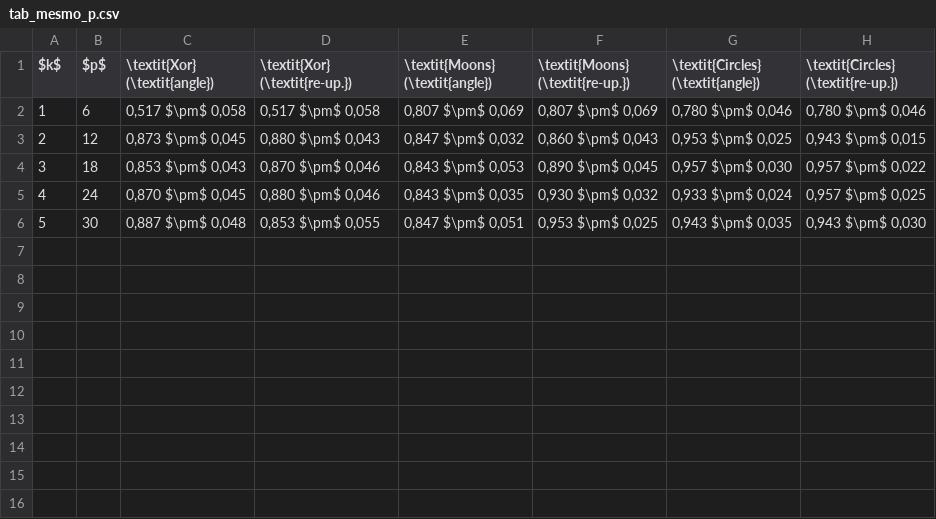
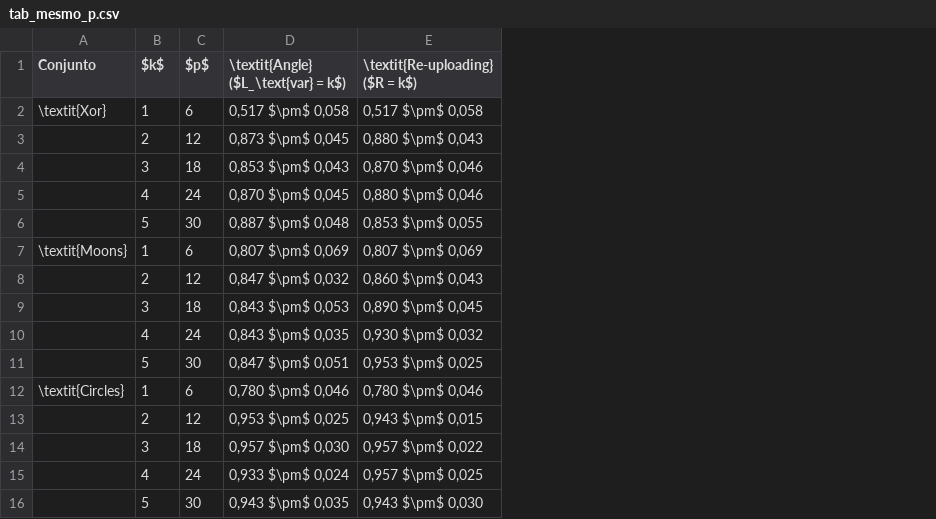
Before and after one commit to murillojosesudahiagodoy/tcc-qml, a CSV file: results/tables/tab_mesmo_p.csv, drawn as a sheet; removed rows and columns are numbered as before the commit, all else as after; the diff names each change by its address in the sheet, - before the commit and + after, or states it on an @@ line.

```diff
--- a/results/tables/tab_mesmo_p.csv
+++ b/results/tables/tab_mesmo_p.csv
+column A (Conjunto), row 2: \textit{Xor}
-column E (\textit{Moons} (\textit{angle})), rows 2-6: 0,807 $\pm$ 0,069 | 0,847 $\pm$ 0,032 | 0,843 $\pm$ 0,053 | 0,843 $\pm$ 0,035 | 0,847 $\pm$ 0,051
-column F (\textit{Moons} (\textit{re-up.})), rows 2-6: 0,807 $\pm$ 0,069 | 0,860 $\pm$ 0,043 | 0,890 $\pm$ 0,045 | 0,930 $\pm$ 0,032 | 0,953 $\pm$ 0,025
-column G, rows 1-6: \textit{Circles} (\textit{angle}) | 0,780 $\pm$ 0,046 | 0,953 $\pm$ 0,025 | 0,957 $\pm$ 0,030 | 0,933 $\pm$ 0,024 | 0,943 $\pm$ 0,035
-column H, rows 1-6: \textit{Circles} (\textit{re-up.}) | 0,780 $\pm$ 0,046 | 0,943 $\pm$ 0,015 | 0,957 $\pm$ 0,022 | 0,957 $\pm$ 0,025 | 0,943 $\pm$ 0,030
-D1: \textit{Xor} (\textit{angle})
+D1: \textit{Angle} ($L_\text{var} = k$)
-E1: \textit{Xor} (\textit{re-up.})
+E1: \textit{Re-uploading} ($R = k$)
+row 7: \textit{Moons} | 1 | 6 | 0,807 $\pm$ 0,069 | 0,807 $\pm$ 0,069
+row 8:  | 2 | 12 | 0,847 $\pm$ 0,032 | 0,860 $\pm$ 0,043
+row 9:  | 3 | 18 | 0,843 $\pm$ 0,053 | 0,890 $\pm$ 0,045
+row 10:  | 4 | 24 | 0,843 $\pm$ 0,035 | 0,930 $\pm$ 0,032
+row 11:  | 5 | 30 | 0,847 $\pm$ 0,051 | 0,953 $\pm$ 0,025
+row 12: \textit{Circles} | 1 | 6 | 0,780 $\pm$ 0,046 | 0,780 $\pm$ 0,046
+row 13:  | 2 | 12 | 0,953 $\pm$ 0,025 | 0,943 $\pm$ 0,015
+row 14:  | 3 | 18 | 0,957 $\pm$ 0,030 | 0,957 $\pm$ 0,022
+row 15:  | 4 | 24 | 0,933 $\pm$ 0,024 | 0,957 $\pm$ 0,025
+row 16:  | 5 | 30 | 0,943 $\pm$ 0,035 | 0,943 $\pm$ 0,030
```
Also changed, not shown: results/tables/tab_sensibilidade.csv, 22 other files.
